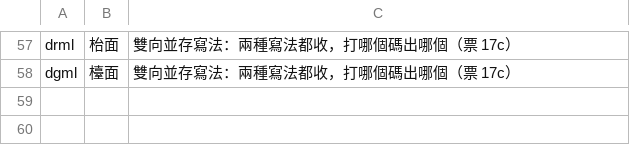
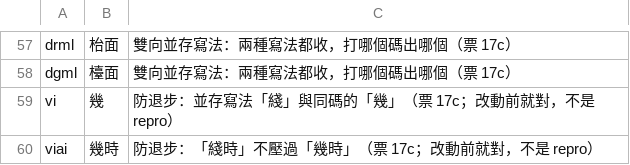
Before and after one commit to 1morr/QIM, a TSV file: bench/fixed.tsv, drawn as a sheet; only a part is shown, gaps mark what is left out.

```diff
--- a/bench/fixed.tsv
+++ b/bench/fixed.tsv
@@ -58 +58,3 @@ drml	枱面	雙向並存寫法：兩種寫法都收，打哪個碼出哪個（
 dgml	檯面	雙向並存寫法：兩種寫法都收，打哪個碼出哪個（票 17c）
+vi	幾	防退步：並存寫法「綫」與同碼的「幾」（票 17c；改動前就對，不是 repro）
+viai	幾時	防退步：「綫時」不壓過「幾時」（票 17c；改動前就對，不是 repro）
```
Also changed, not shown: 3 other files.
